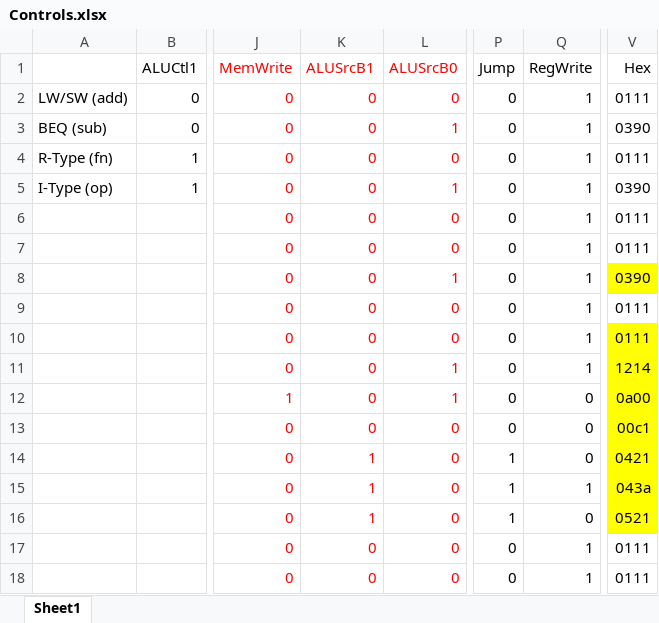
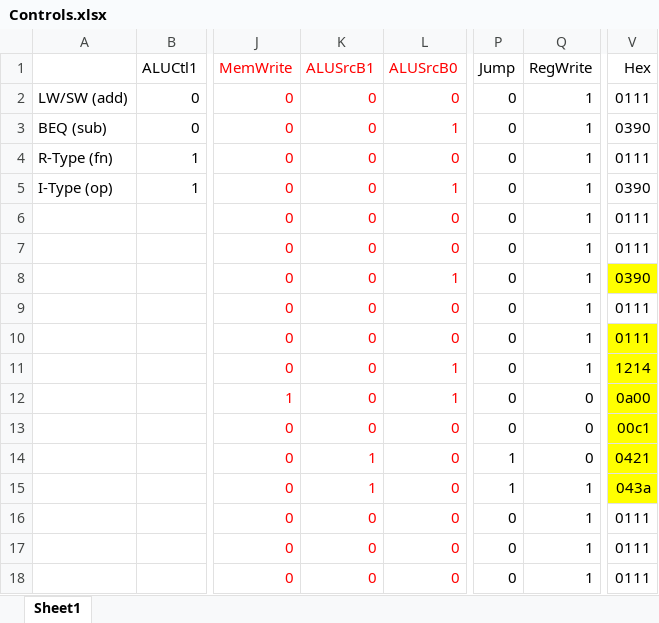
Before and after one commit to sherrieshan/ECS154BLab4, an Excel workbook: Controls.xlsx, sheet Sheet1, drawn as a sheet; only a part is shown, gaps mark what is left out; values as stored, in another font and other column widths than the file's, no borders; the diff names each change by its address in the sheet, - before the commit and + after, or states it on an @@ line.

Commit message:
Updated excel. Attempted stalls. Dying.

```diff
--- a/Controls.xlsx (sheet Sheet1)
+++ b/Controls.xlsx (sheet Sheet1)
-K16 (ALUSrcB1): 1
+K16 (ALUSrcB1): 0
-P16 (Jump): 1
+P16 (Jump): 0
-Q16 (RegWrite): 0
+Q16 (RegWrite): 1
-V16 (Hex): 0521
+V16 (Hex): 0111
-V16 fill: #FFFF00
+V16 fill: none
```
Also changed, not shown: 1 other file.
